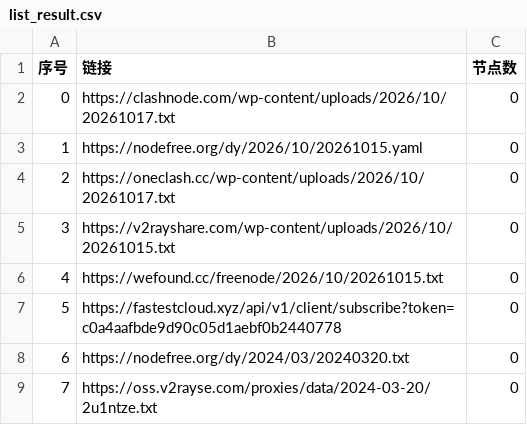
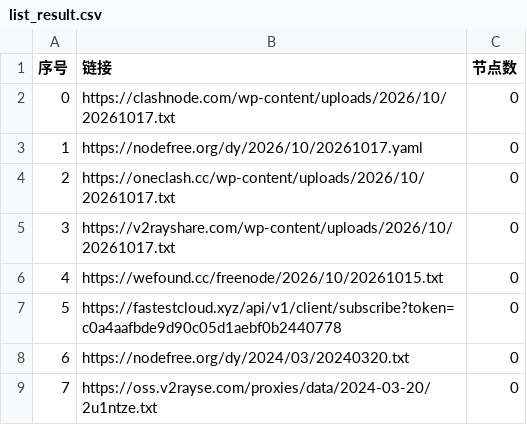
Before and after one commit to prhom-jpg/AutoMergePublicNodes, a CSV file: list_result.csv, drawn as a sheet; only a part is shown.

```diff
--- a/list_result.csv
+++ b/list_result.csv
@@ -2,5 +2,5 @@
 0,https://clashnode.com/wp-content/uploads/2026/10/20261017.txt,0
-1,https://nodefree.org/dy/2026/10/20261015.yaml,0
+1,https://nodefree.org/dy/2026/10/20261017.yaml,0
 2,https://oneclash.cc/wp-content/uploads/2026/10/20261017.txt,0
-3,https://v2rayshare.com/wp-content/uploads/2026/10/20261015.txt,0
+3,https://v2rayshare.com/wp-content/uploads/2026/10/20261017.txt,0
 4,https://wefound.cc/freenode/2026/10/20261015.txt,0
```
Also changed, not shown: 2 other files.
